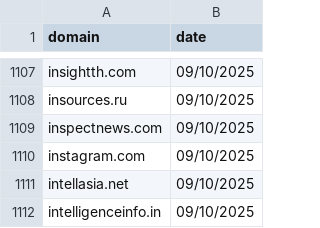
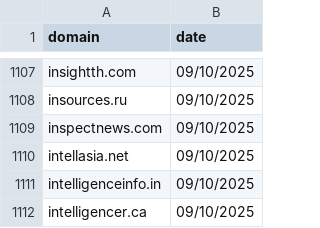
Before and after one commit to GloomyD/blocklists, a CSV file: sources/viginum/haimai-hmedium.net-all_domains.csv, drawn as a sheet; only a part is shown, gaps mark what is left out; the shorter side is filled out with more unchanged rows.

Commit message:
changes in ia slop domains
update ia slop domains and remove instagram in haimai hmedium

```diff
--- a/sources/viginum/haimai-hmedium.net-all_domains.csv
+++ b/sources/viginum/haimai-hmedium.net-all_domains.csv
@@ -1109,3 +1109,2 @@ insources.ru;09/10/2025
 inspectnews.com;09/10/2025
-instagram.com;09/10/2025
 intellasia.net;09/10/2025
```
Also changed, not shown: 1 other file.
